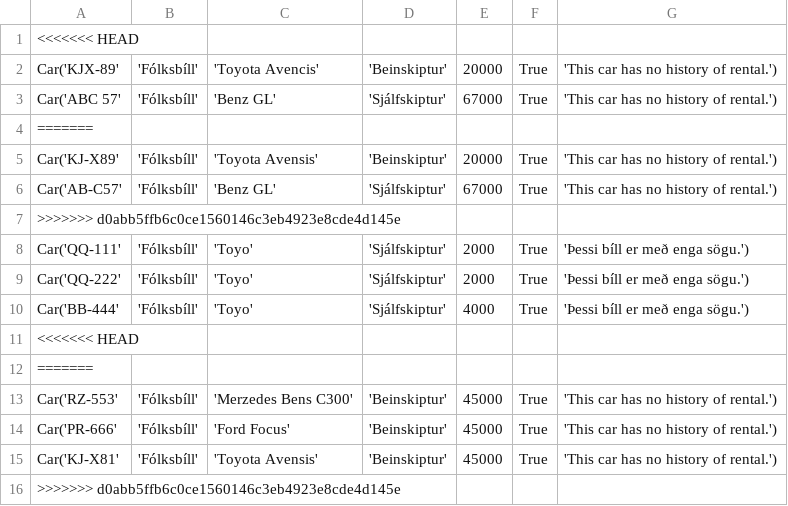
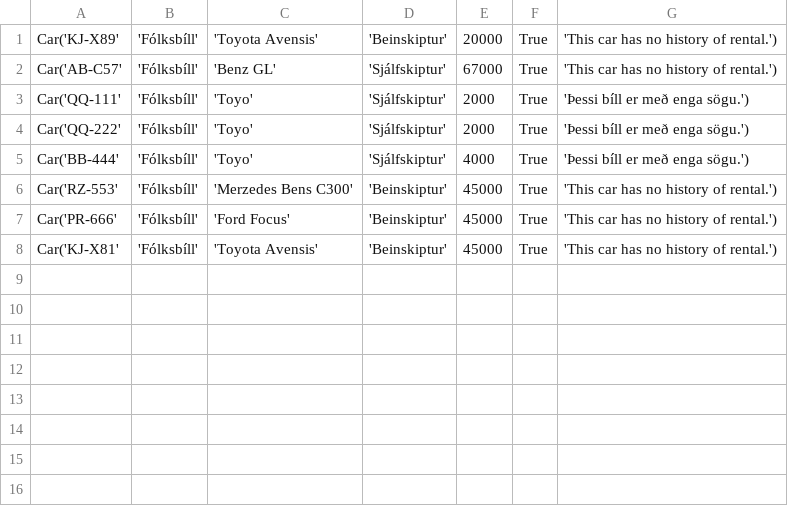
Before and after one commit to einaroddurpall/vln1, a CSV file: data/sedan.csv, drawn as a sheet.

```diff
--- a/data/sedan.csv
+++ b/data/sedan.csv
@@ -1,8 +1,3 @@
-<<<<<<< HEAD
-Car('KJX-89','Fólksbíll','Toyota Avencis','Beinskiptur',20000,True,'This car has no history of rental.')
-Car('ABC 57','Fólksbíll','Benz GL','Sjálfskiptur',67000,True,'This car has no history of rental.')
-=======
 Car('KJ-X89','Fólksbíll','Toyota Avensis','Beinskiptur',20000,True,'This car has no history of rental.')
 Car('AB-C57','Fólksbíll','Benz GL','Sjálfskiptur',67000,True,'This car has no history of rental.')
->>>>>>> d0abb5ffb6c0ce1560146c3eb4923e8cde4d145e
 Car('QQ-111','Fólksbíll','Toyo','Sjálfskiptur',2000,True,'Þessi bíll er með enga sögu.')
@@ -10,4 +5,2 @@ Car('QQ-222','Fólksbíll','Toyo','Sjálfskiptur',2000,True,'Þessi bíll er me
 Car('BB-444','Fólksbíll','Toyo','Sjálfskiptur',4000,True,'Þessi bíll er með enga sögu.')
-<<<<<<< HEAD
-=======
 Car('RZ-553','Fólksbíll','Merzedes Bens C300','Beinskiptur',45000,True,'This car has no history of rental.')
@@ -15,2 +8 @@ Car('PR-666','Fólksbíll','Ford Focus','Beinskiptur',45000,True,'This car has n
 Car('KJ-X81','Fólksbíll','Toyota Avensis','Beinskiptur',45000,True,'This car has no history of rental.')
->>>>>>> d0abb5ffb6c0ce1560146c3eb4923e8cde4d145e
```
Also changed, not shown: 2 other files.
